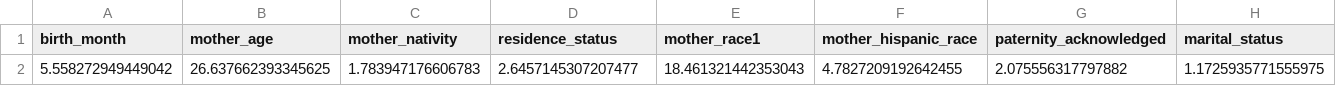
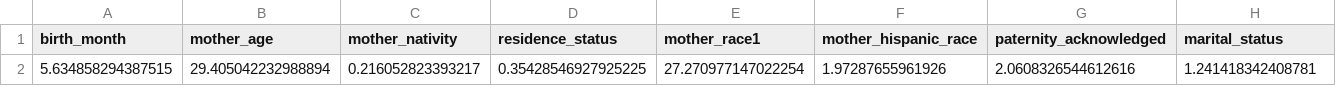
Before and after one commit to frankiepun/capstone_childbirth, a CSV file: models/train_mean_weight.csv, drawn as a sheet; only a part is shown; removed rows and columns are numbered as before the commit, all else as after; rows hold the shown columns only; the diff names each change by its address in the sheet, - before the commit and + after, or states it on an @@ line.

```diff
--- a/models/train_mean_weight.csv
+++ b/models/train_mean_weight.csv
-row 2: 5.558272949449042 | 26.637662393345625 | 1.783947176606783 | 2.6457145307207477 | 18.461321442353043 | 4.7827209192642455 | 2.075556317797882 | 1.1725935771555975
+row 2: 5.634858294387515 | 29.405042232988894 | 0.216052823393217 | 0.35428546927925225 | 27.270977147022254 | 1.97287655961926 | 2.0608326544612616 | 1.241418342408781
```
Also changed, not shown: data_files/pred_y_test_age.csv, data_files/pred_y_val_weight.csv, 37 other files.
